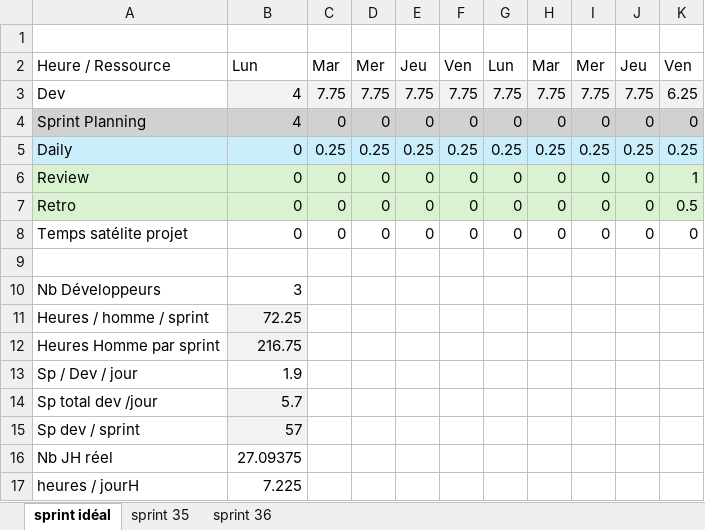
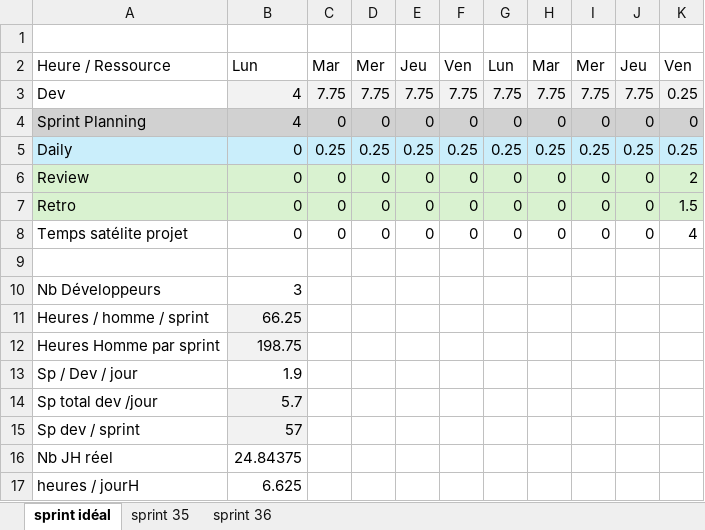
Before and after one commit to nicoduflot/000-agile, an Excel workbook: documents/sprint/gestion-ressources.xlsx, sheet sprint idéal, drawn as a sheet; values as stored, in another font and other column widths than the file's, no borders; the diff names each change by its address in the sheet, - before the commit and + after, or states it on an @@ line.

Commit message:
modification fichier gestion ressource excel

```diff
--- a/documents/sprint/gestion-ressources.xlsx (sheet sprint idéal)
+++ b/documents/sprint/gestion-ressources.xlsx (sheet sprint idéal)
-K3: 6.25
+K3: 0.25
-K6: 1
+K6: 2
-K7: 0.5
+K7: 1.5
-K8: 0
+K8: 4
-B11: 72.25
+B11: 66.25
-B12: 216.75
+B12: 198.75
-B16: 27.09375
+B16: 24.84375
-B17: 7.225
+B17: 6.625
```
